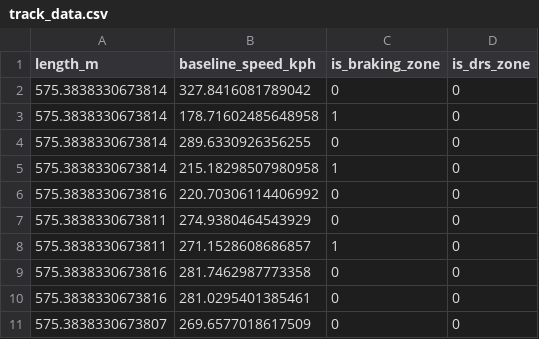
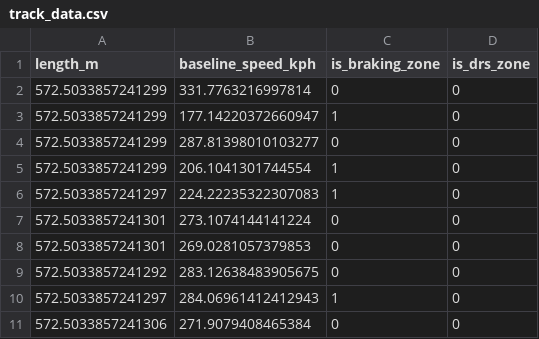
Before and after one commit to Chirayu1411Mitra/F1-ERS-AI, a CSV file: track_data.csv, drawn as a sheet.

Commit message:
Added track options in frontend and fixed API bugs

```diff
--- a/track_data.csv
+++ b/track_data.csv
@@ -1,11 +1,11 @@
 length_m,baseline_speed_kph,is_braking_zone,is_drs_zone
-575.3838330673814,327.8416081789042,0,0
-575.3838330673814,178.71602485648958,1,0
-575.3838330673814,289.6330926356255,0,0
-575.3838330673814,215.18298507980958,1,0
-575.3838330673816,220.70306114406992,0,0
-575.3838330673811,274.9380464543929,0,0
-575.3838330673811,271.1528608686857,1,0
-575.3838330673816,281.7462987773358,0,0
-575.3838330673816,281.0295401385461,0,0
-575.3838330673807,269.6577018617509,0,0
+572.5033857241299,331.7763216997814,0,0
+572.5033857241299,177.14220372660947,1,0
+572.5033857241299,287.81398010103277,0,0
+572.5033857241299,206.1041301744554,1,0
+572.5033857241297,224.22235322307083,1,0
+572.5033857241301,273.1074144141224,0,0
+572.5033857241301,269.0281057379853,0,0
+572.5033857241292,283.12638483905675,0,0
+572.5033857241297,284.06961412412943,1,0
+572.5033857241306,271.9079408465384,0,0
```
Also changed, not shown: 6 other files.
